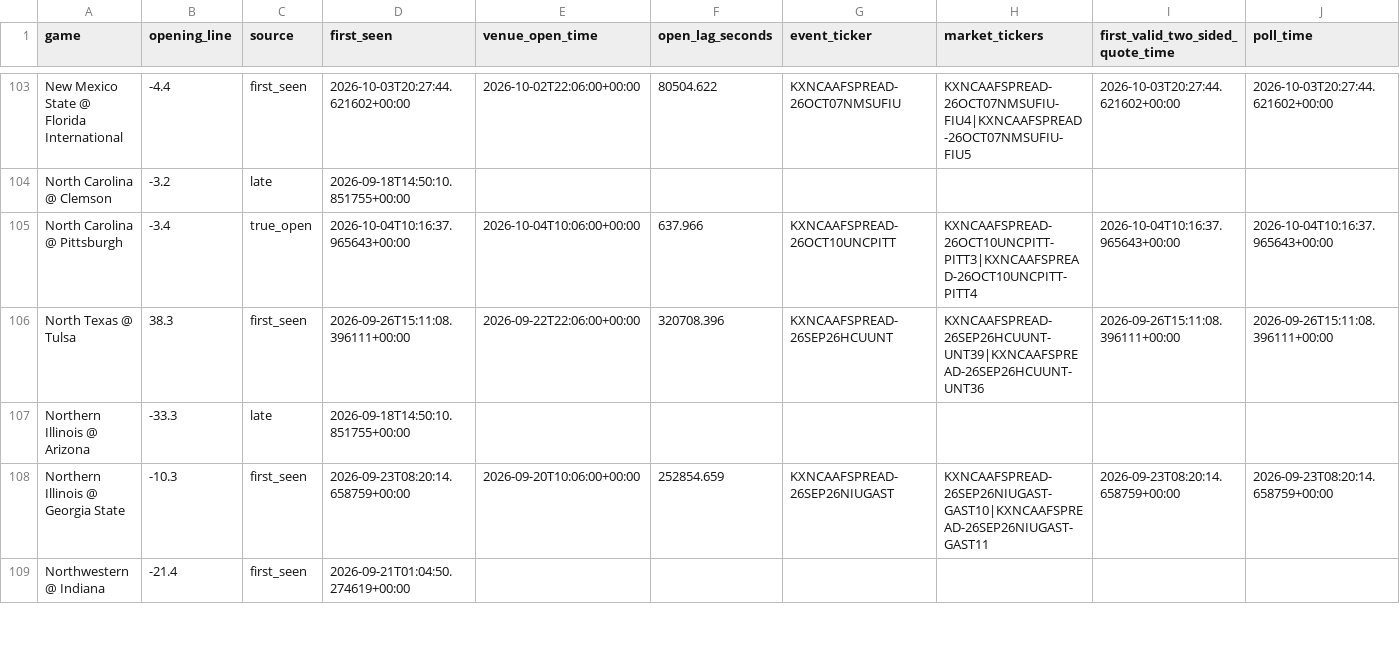
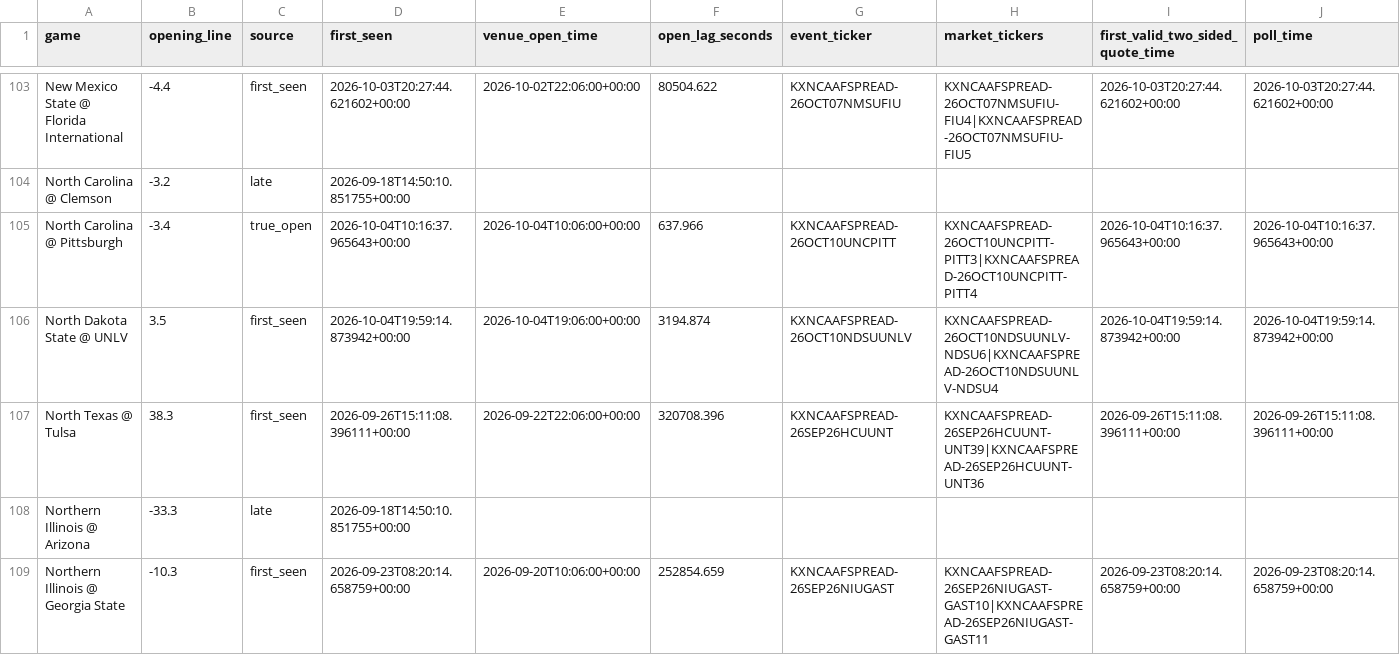
Before and after one commit to oaighew-ai/Routine-, a CSV file: data/opens.csv, drawn as a sheet; only a part is shown, gaps mark what is left out; the shorter side is filled out with more unchanged rows; rows hold the shown columns only; the diff names each change by its address in the sheet, - before the commit and + after, or states it on an @@ line.

```diff
--- a/data/opens.csv
+++ b/data/opens.csv
+row 106: North Dakota State @ UNLV | 3.5 | first_seen | 2026-10-04T19:59:14.873942+00:00 | 2026-10-04T19:06:00+00:00 | 3194.874 | KXNCAAFSPREAD-26OCT10NDSUUNLV | KXNCAAFSPREAD-26OCT10NDSUUNLV-NDSU6|KXNCAAFSPREAD-26OCT10NDSUUNLV-NDSU4 | 2026-10-04T19:59:14.873942+00:00 | 2026-10-04T19:59:14.873942+00:00
```
Also changed, not shown: 4 other files.
